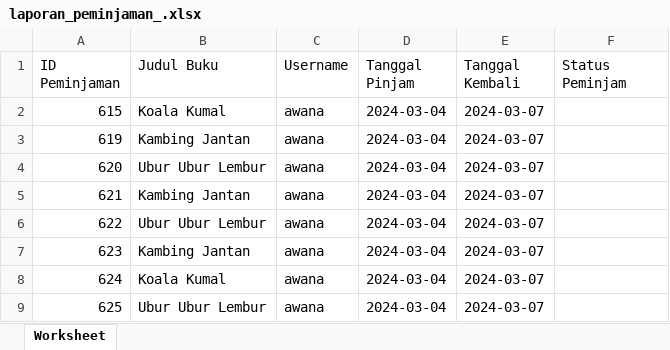
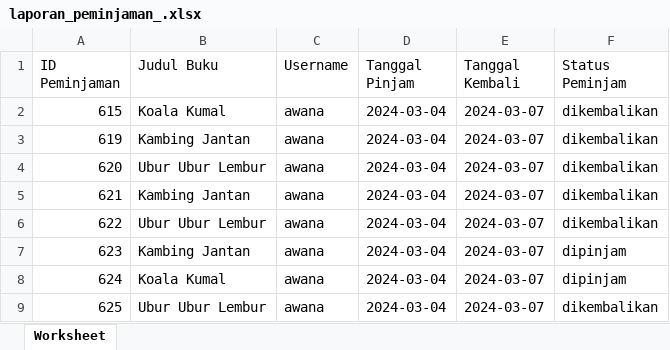
Before and after one commit to nandaput3/Perpustakaan, an Excel workbook: admin/laporan_peminjaman_.xlsx, sheet Worksheet, drawn as a sheet; values as stored, in another font and other column widths than the file's, no borders; the diff names each change by its address in the sheet, - before the commit and + after, or states it on an @@ line.

Commit message:
laporan selesai

```diff
--- a/admin/laporan_peminjaman_.xlsx (sheet Worksheet)
+++ b/admin/laporan_peminjaman_.xlsx (sheet Worksheet)
-F2:F6 (Status Peminjam): (empty)
+F2:F6 (Status Peminjam): dikembalikan
-F7:F8 (Status Peminjam): (empty)
+F7:F8 (Status Peminjam): dipinjam
-F9 (Status Peminjam): (empty)
+F9 (Status Peminjam): dikembalikan
```
Also changed, not shown: 3 other files.
